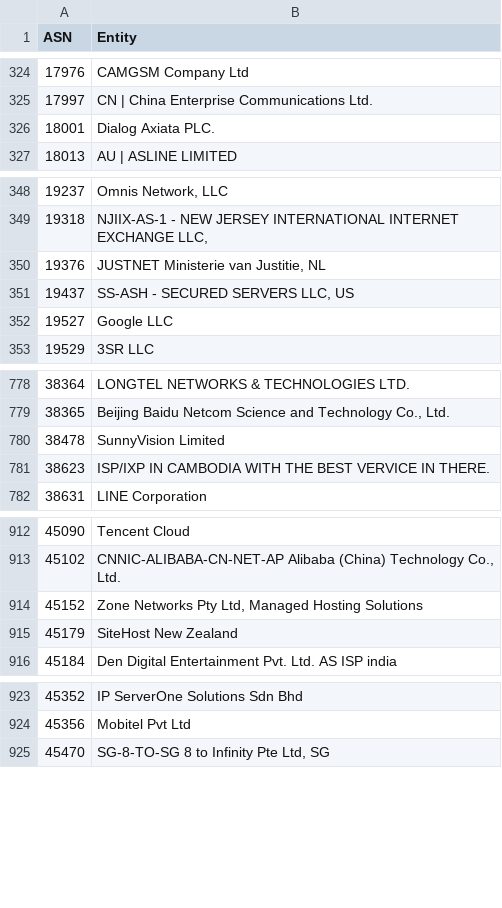
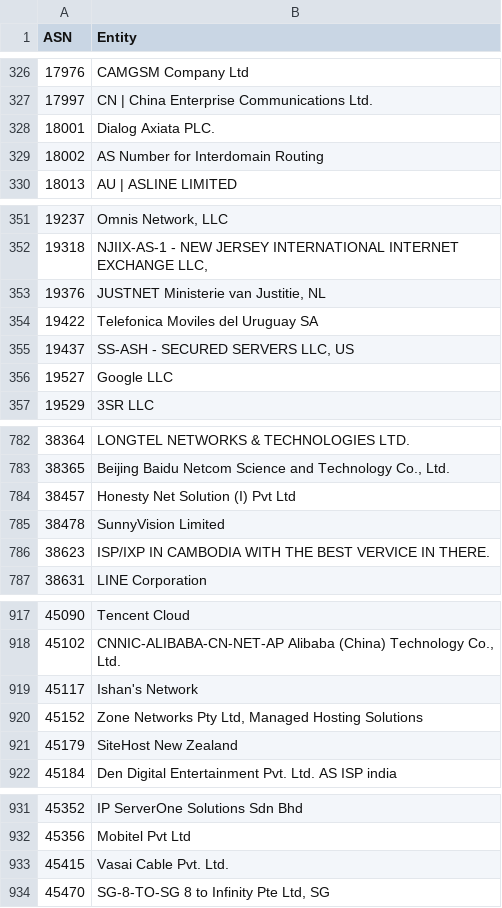
Before and after one commit to Krisseck/bad-asn-list, a CSV file: bad-asn-list.csv, drawn as a sheet; only a part is shown, gaps mark what is left out; the diff covers the shown part only.

```diff
--- a/bad-asn-list.csv
+++ b/bad-asn-list.csv
@@ -326,2 +328,3 @@ ASN,Entity
 18001,"Dialog Axiata PLC."
+18002," AS Number for Interdomain Routing"
 18013,"AU | ASLINE LIMITED"
@@ -350,2 +353,3 @@ ASN,Entity
 19376,"JUSTNET Ministerie van Justitie, NL"
+19422," Telefonica Moviles del Uruguay SA"
 19437,"SS-ASH - SECURED SERVERS LLC, US"
@@ -779,2 +783,3 @@ ASN,Entity
 38365,"Beijing Baidu Netcom Science and Technology Co., Ltd."
+38457," Honesty Net Solution (I) Pvt Ltd"
 38478,"SunnyVision Limited"
@@ -913,2 +918,3 @@ ASN,Entity
 45102,"CNNIC-ALIBABA-CN-NET-AP Alibaba (China) Technology Co., Ltd."
+45117," Ishan's Network"
 45152,"Zone Networks Pty Ltd, Managed Hosting Solutions"
@@ -924,2 +932,3 @@ ASN,Entity
 45356,"Mobitel Pvt Ltd"
+45415," Vasai Cable Pvt. Ltd."
 45470,"SG-8-TO-SG 8 to Infinity Pte Ltd, SG"
```
Also changed, not shown: 16 added rows elsewhere in this file.
